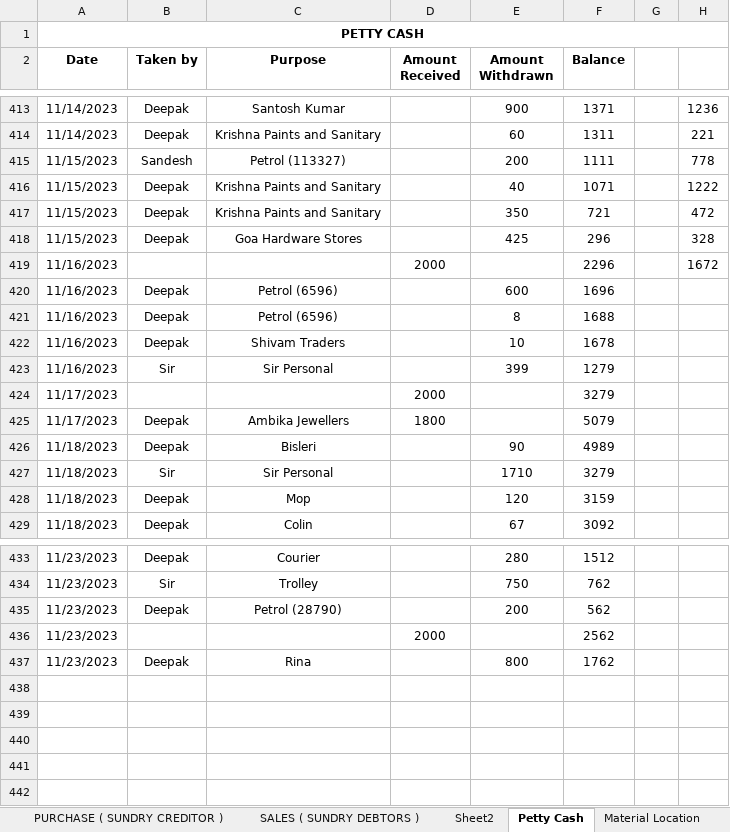
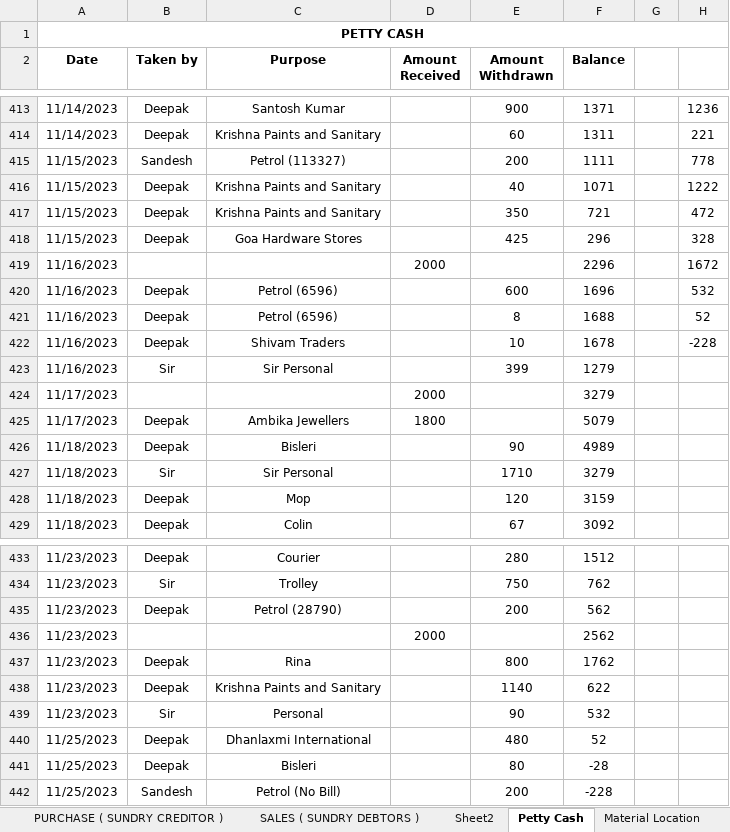
Before and after one commit to JPTechatronics/J-P-Techatronics-2023-2024, an Excel workbook: Stock.xlsx, sheet Petty Cash, drawn as a sheet; only a part is shown, gaps mark what is left out; values as stored, in another font and other column widths than the file's, no borders; the diff names each change by its address in the sheet, - before the commit and + after, or states it on an @@ line.

```diff
--- a/Stock.xlsx (sheet Petty Cash)
+++ b/Stock.xlsx (sheet Petty Cash)
-H420: (empty)
+H420: 532
-H421: (empty)
+H421: 52
-H422: (empty)
+H422: -228
+row 438: 11/23/2023 | Deepak | Krishna Paints and Sanitary |  | 1140 | 622
+row 439: 11/23/2023 | Sir | Personal |  | 90 | 532
+row 440: 11/25/2023 | Deepak | Dhanlaxmi International |  | 480 | 52
+row 441: 11/25/2023 | Deepak | Bisleri |  | 80 | -28
+row 442: 11/25/2023 | Sandesh | Petrol (No Bill) |  | 200 | -228
```
Also changed, not shown: sheet PURCHASE ( SUNDRY CREDITOR ), sheet SALES ( SUNDRY DEBTORS ), sheet Material Location, formulas that keep their value, Outstandings.xlsx.
